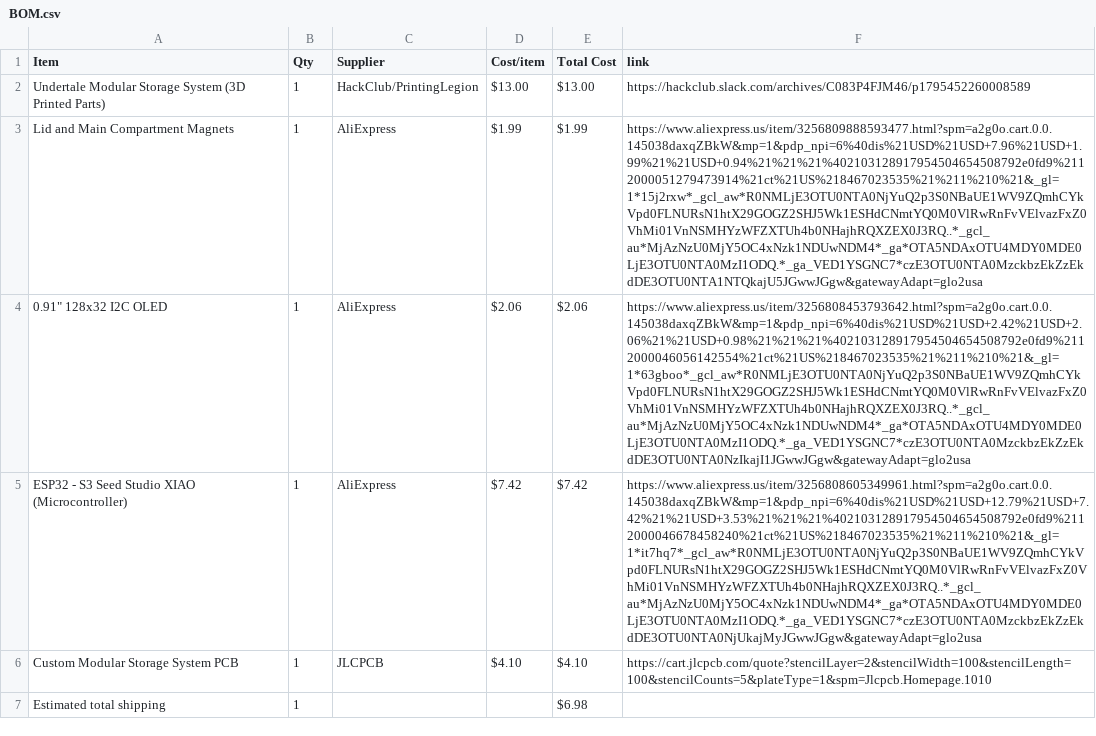
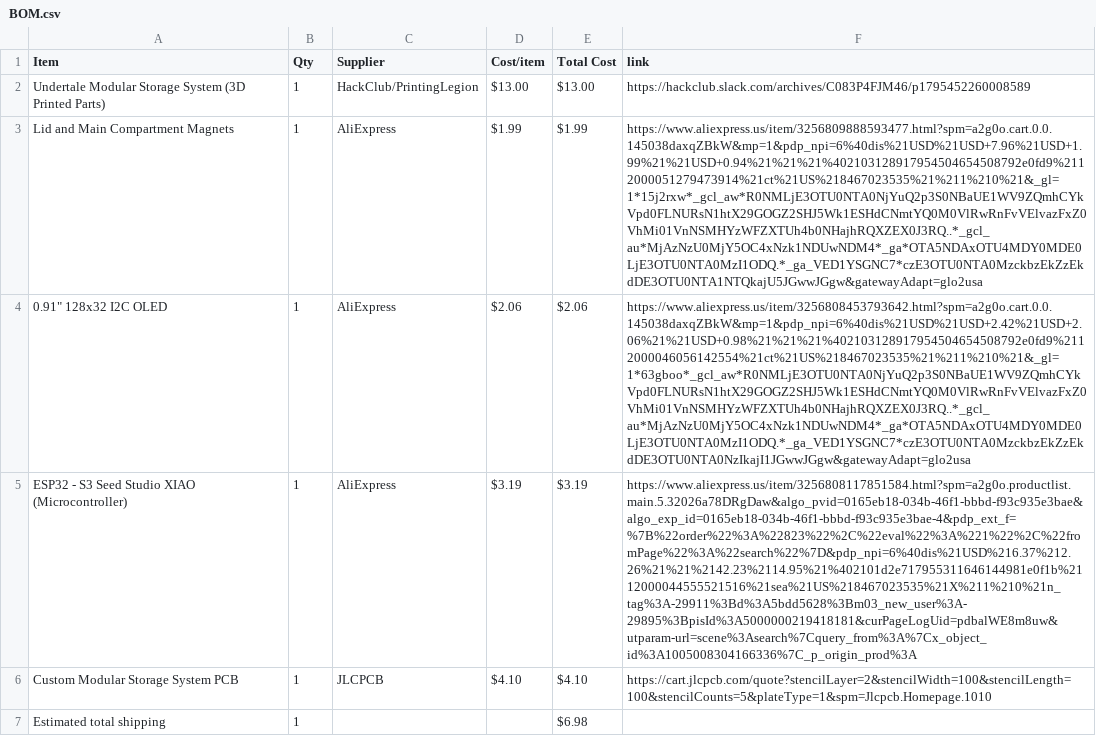
Before and after one commit to musicalruh-glitch/ModularMulti-PartStorageSystem, a CSV file: BOM.csv, drawn as a sheet; the diff names each change by its address in the sheet, - before the commit and + after, or states it on an @@ line.

Commit message:
Sync Modular Multi-Part Storage System from Half Life

```diff
--- a/BOM.csv
+++ b/BOM.csv
-D5 (Cost/item): $7.42
+D5 (Cost/item): $3.19
-E5 (Total Cost): $7.42
+E5 (Total Cost): $3.19
-F5 (link): https://www.aliexpress.us/item/3256808605349961.html?spm=a2g0o.cart.0.0.145038daxqZBkW&mp=1&pdp_npi=6%40dis%21USD%21USD+12.79%21USD+7.42%21%21USD+3.53%21%21%21%402103128917954504654508792e0fd9%2112000046678458240%21ct%21US%218467023535%21%211%210%21&_gl=1*it7hq7*_gcl_aw*R0NMLjE3OTU0NTA0NjYuQ2p3S0NBaUE1WV9ZQmhCYkVpd0FLNURsN1htX29GOGZ2SHJ5Wk1ESHdCNmtYQ0M0VlRwRnFvVElvazFxZ0VhMi01VnNSMHYzWFZXTUh4b0NHajhRQXZEX0J3RQ..*_gcl_au*MjAzNzU0MjY5OC4xNzk1NDUwNDM4*_ga*OTA5NDAxOTU4MDY0MDE0LjE3OTU0NTA0MzI1ODQ.*_ga_VED1YSGNC7*czE3OTU0NTA0MzckbzEkZzEkdDE3OTU0NTA0NjUkajMyJGwwJGgw&gatewayAdapt=glo2usa
+F5 (link): https://www.aliexpress.us/item/3256808117851584.html?spm=a2g0o.productlist.main.5.32026a78DRgDaw&algo_pvid=0165eb18-034b-46f1-bbbd-f93c935e3bae&algo_exp_id=0165eb18-034b-46f1-bbbd-f93c935e3bae-4&pdp_ext_f=%7B%22order%22%3A%22823%22%2C%22eval%22%3A%221%22%2C%22fromPage%22%3A%22search%22%7D&pdp_npi=6%40dis%21USD%216.37%212.26%21%21%2142.23%2114.95%21%402101d2e717955311646144981e0f1b%2112000044555521516%21sea%21US%218467023535%21X%211%210%21n_tag%3A-29911%3Bd%3A5bdd5628%3Bm03_new_user%3A-29895%3BpisId%3A5000000219418181&curPageLogUid=pdbalWE8m8uw&utparam-url=scene%3Asearch%7Cquery_from%3A%7Cx_object_id%3A1005008304166336%7C_p_origin_prod%3A
```
